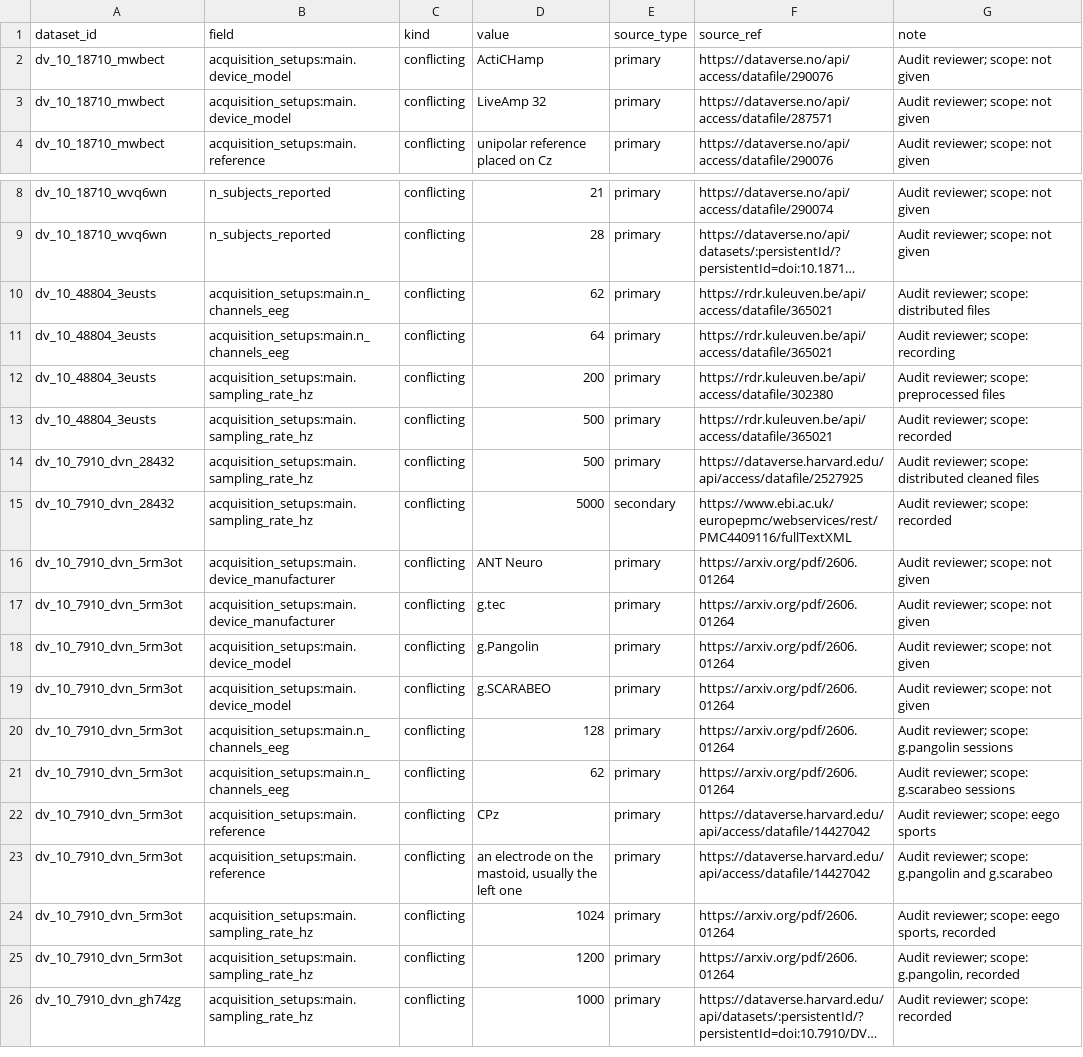
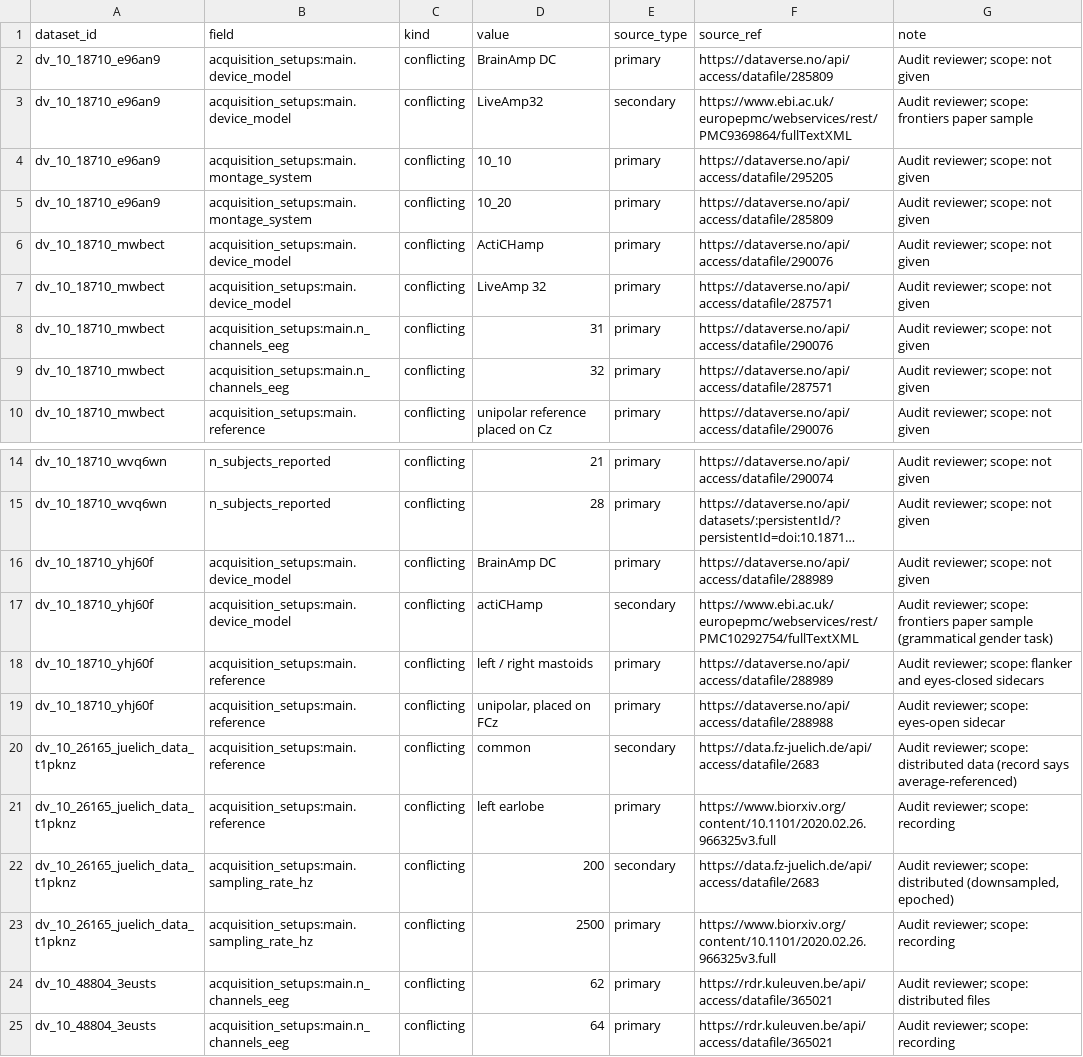
Before and after one commit to itoten/eeg_dataset_db, a CSV file: views/discrepancies.csv, drawn as a sheet; only a part is shown, gaps mark what is left out; the shorter side is filled out with more unchanged rows; long unchanged cells end in …; the diff names each change by its address in the sheet, - before the commit and + after, or states it on an @@ line.

```diff
--- a/views/discrepancies.csv
+++ b/views/discrepancies.csv
+row 2: dv_10_18710_e96an9 | acquisition_setups:main.device_model | conflicting | BrainAmp DC | primary | https://dataverse.no/api/access/datafile/285809 | Audit reviewer; scope: not given
+row 3: dv_10_18710_e96an9 | acquisition_setups:main.device_model | conflicting | LiveAmp32 | secondary | https://www.ebi.ac.uk/europepmc/webservices/rest/PMC9369864/fullTextXML | Audit reviewer; scope: frontiers paper sample
+row 4: dv_10_18710_e96an9 | acquisition_setups:main.montage_system | conflicting | 10_10 | primary | https://dataverse.no/api/access/datafile/295205 | Audit reviewer; scope: not given
+row 5: dv_10_18710_e96an9 | acquisition_setups:main.montage_system | conflicting | 10_20 | primary | https://dataverse.no/api/access/datafile/285809 | Audit reviewer; scope: not given
+row 8: dv_10_18710_mwbect | acquisition_setups:main.n_channels_eeg | conflicting | 31 | primary | https://dataverse.no/api/access/datafile/290076 | Audit reviewer; scope: not given
+row 9: dv_10_18710_mwbect | acquisition_setups:main.n_channels_eeg | conflicting | 32 | primary | https://dataverse.no/api/access/datafile/287571 | Audit reviewer; scope: not given
+row 16: dv_10_18710_yhj60f | acquisition_setups:main.device_model | conflicting | BrainAmp DC | primary | https://dataverse.no/api/access/datafile/288989 | Audit reviewer; scope: not given
+row 17: dv_10_18710_yhj60f | acquisition_setups:main.device_model | conflicting | actiCHamp | secondary | https://www.ebi.ac.uk/europepmc/webservices/rest/PMC10292754/fullTextXML | Audit reviewer; scope: frontiers paper sample (grammatical gender task)
+row 18: dv_10_18710_yhj60f | acquisition_setups:main.reference | conflicting | left / right mastoids | primary | https://dataverse.no/api/access/datafile/288989 | Audit reviewer; scope: flanker and eyes-closed sidecars
+row 19: dv_10_18710_yhj60f | acquisition_setups:main.reference | conflicting | unipolar, placed on FCz | primary | https://dataverse.no/api/access/datafile/288988 | Audit reviewer; scope: eyes-open sidecar
+row 20: dv_10_26165_juelich_data_t1pknz | acquisition_setups:main.reference | conflicting | common | secondary | https://data.fz-juelich.de/api/access/datafile/2683 | Audit reviewer; scope: distributed data (record says average-referenced)
+row 21: dv_10_26165_juelich_data_t1pknz | acquisition_setups:main.reference | conflicting | left earlobe | primary | https://www.biorxiv.org/content/10.1101/2020.02.26.966325v3.full | Audit reviewer; scope: recording
+row 22: dv_10_26165_juelich_data_t1pknz | acquisition_setups:main.sampling_rate_hz | conflicting | 200 | secondary | https://data.fz-juelich.de/api/access/datafile/2683 | Audit reviewer; scope: distributed (downsampled, epoched)
+row 23: dv_10_26165_juelich_data_t1pknz | acquisition_setups:main.sampling_rate_hz | conflicting | 2500 | primary | https://www.biorxiv.org/content/10.1101/2020.02.26.966325v3.full | Audit reviewer; scope: recording
```
Also changed, not shown: data/acquisition_setups.csv, data/dataset_sources.csv, 4 other files.
